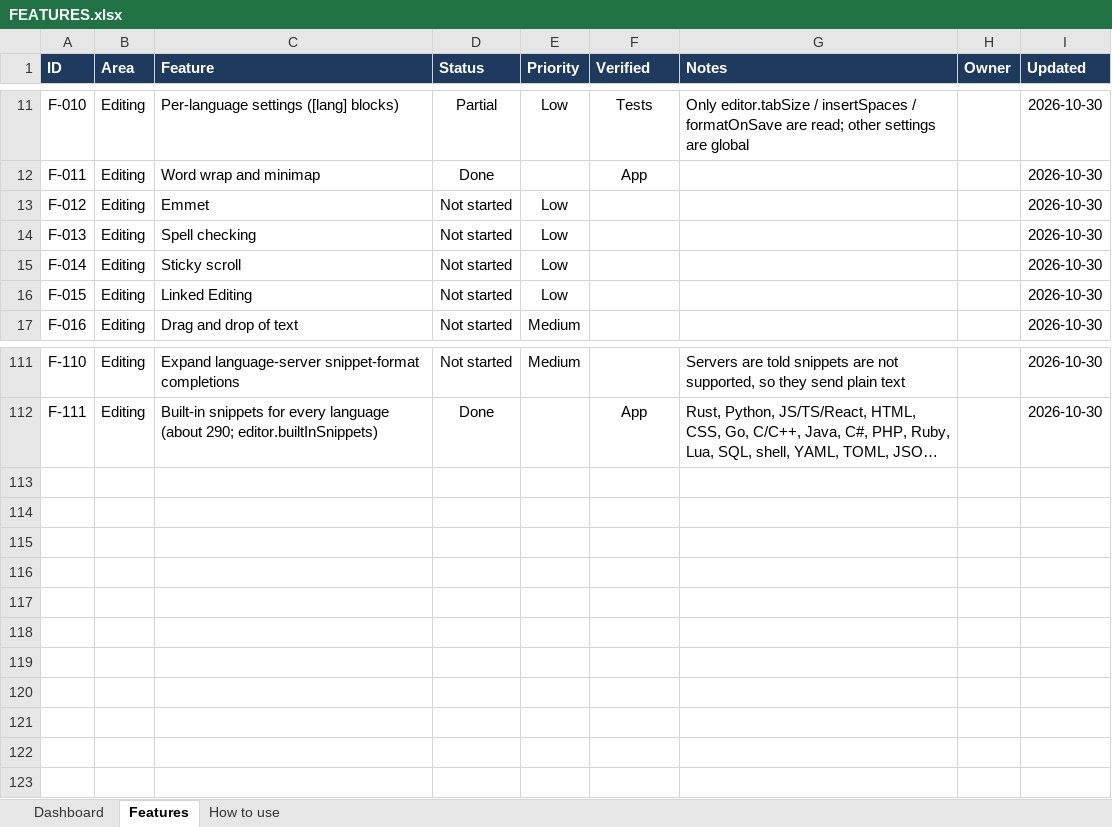
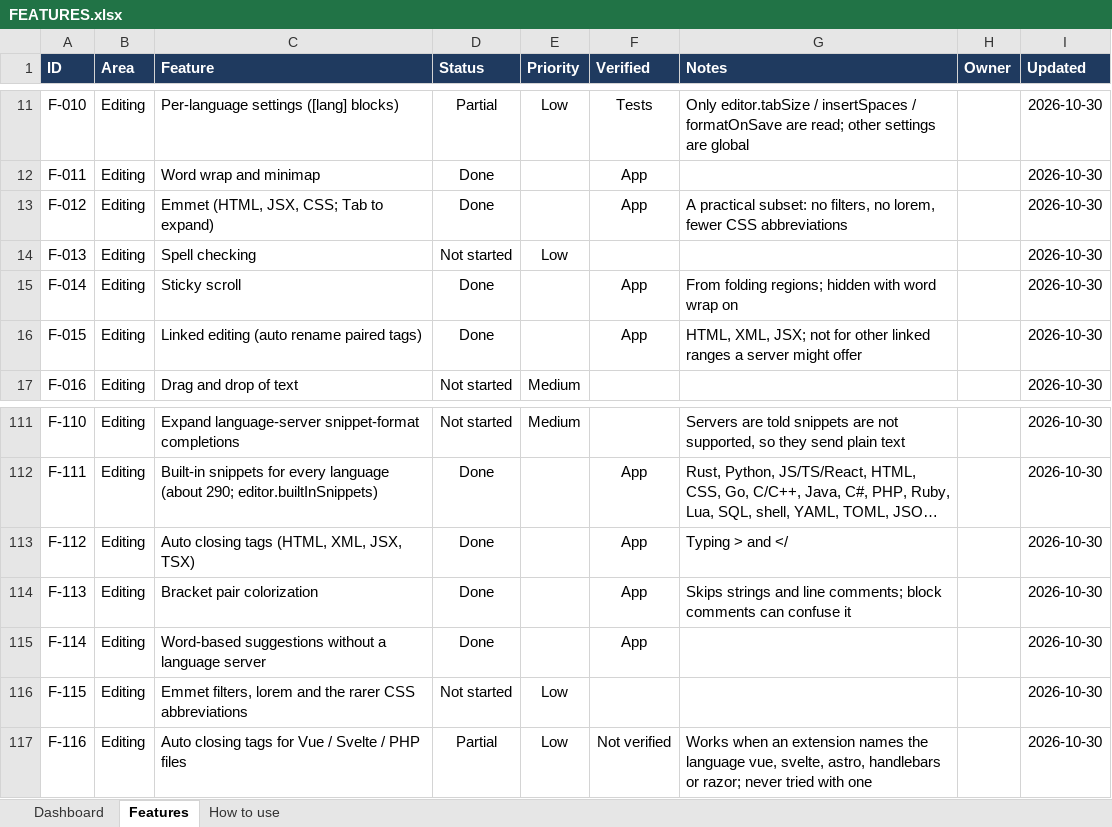
Before and after one commit to sukantamajhi/forge-ide, an Excel workbook: docs/FEATURES.xlsx, sheet Features, drawn as a sheet; only a part is shown, gaps mark what is left out; long unchanged cells end in …; values as stored, in another font and other column widths than the file's, no borders; conditional formats and table styles not drawn; the diff names each change by its address in the sheet, - before the commit and + after, or states it on an @@ line.

Commit message:
feat: add Emmet, tag auto-completion, and sticky scroll support

```diff
--- a/docs/FEATURES.xlsx (sheet Features)
+++ b/docs/FEATURES.xlsx (sheet Features)
-C13 (Feature): Emmet
+C13 (Feature): Emmet (HTML, JSX, CSS; Tab to expand)
-D13 (Status): Not started
+D13 (Status): Done
-E13 (Priority): Low
+E13 (Priority): (empty)
-F13 (Verified): (empty)
+F13 (Verified): App
-G13 (Notes): (empty)
+G13 (Notes): A practical subset: no filters, no lorem, fewer CSS abbreviations
-D15:D16 (Status): Not started
+D15:D16 (Status): Done
-E15:E16 (Priority): Low
+E15:E16 (Priority): (empty)
-F15:F16 (Verified): (empty)
+F15:F16 (Verified): App
-G15 (Notes): (empty)
+G15 (Notes): From folding regions; hidden with word wrap on
-C16 (Feature): Linked Editing
+C16 (Feature): Linked editing (auto rename paired tags)
-G16 (Notes): (empty)
+G16 (Notes): HTML, XML, JSX; not for other linked ranges a server might offer
+row 113: F-112 | Editing | Auto closing tags (HTML, XML, JSX, TSX) | Done |  | App | Typing > and </ |  | 2026-10-30
+row 114: F-113 | Editing | Bracket pair colorization | Done |  | App | Skips strings and line comments; block comments can confuse it |  | 2026-10-30
+row 115: F-114 | Editing | Word-based suggestions without a language server | Done |  | App |  |  | 2026-10-30
+row 116: F-115 | Editing | Emmet filters, lorem and the rarer CSS abbreviations | Not started | Low |  |  |  | 2026-10-30
+row 117: F-116 | Editing | Auto closing tags for Vue / Svelte / PHP files | Partial | Low | Not verified | Works when an extension names the language vue, svelte, astro, handlebars or razor; never tried with one |  | 2026-10-30
```
Also changed, not shown: 19 other files.
